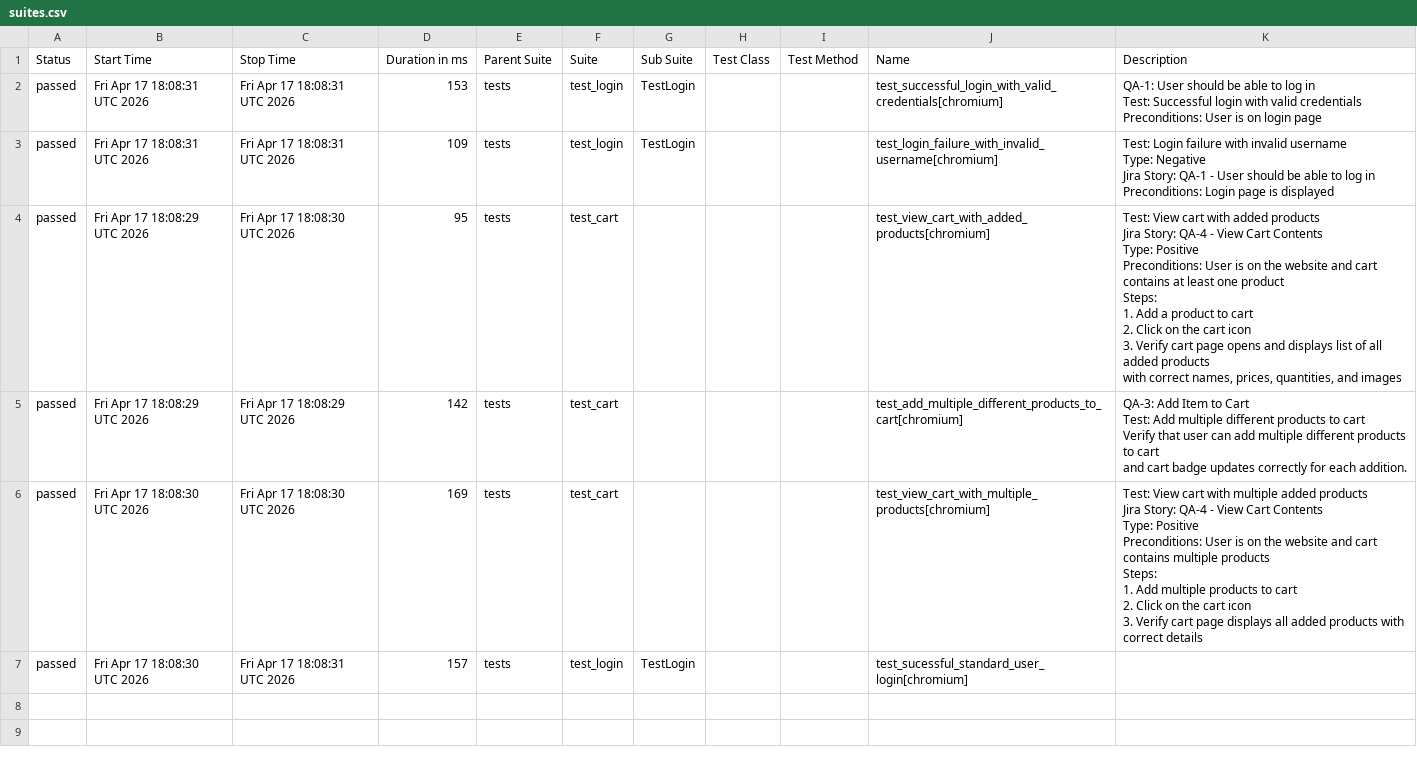
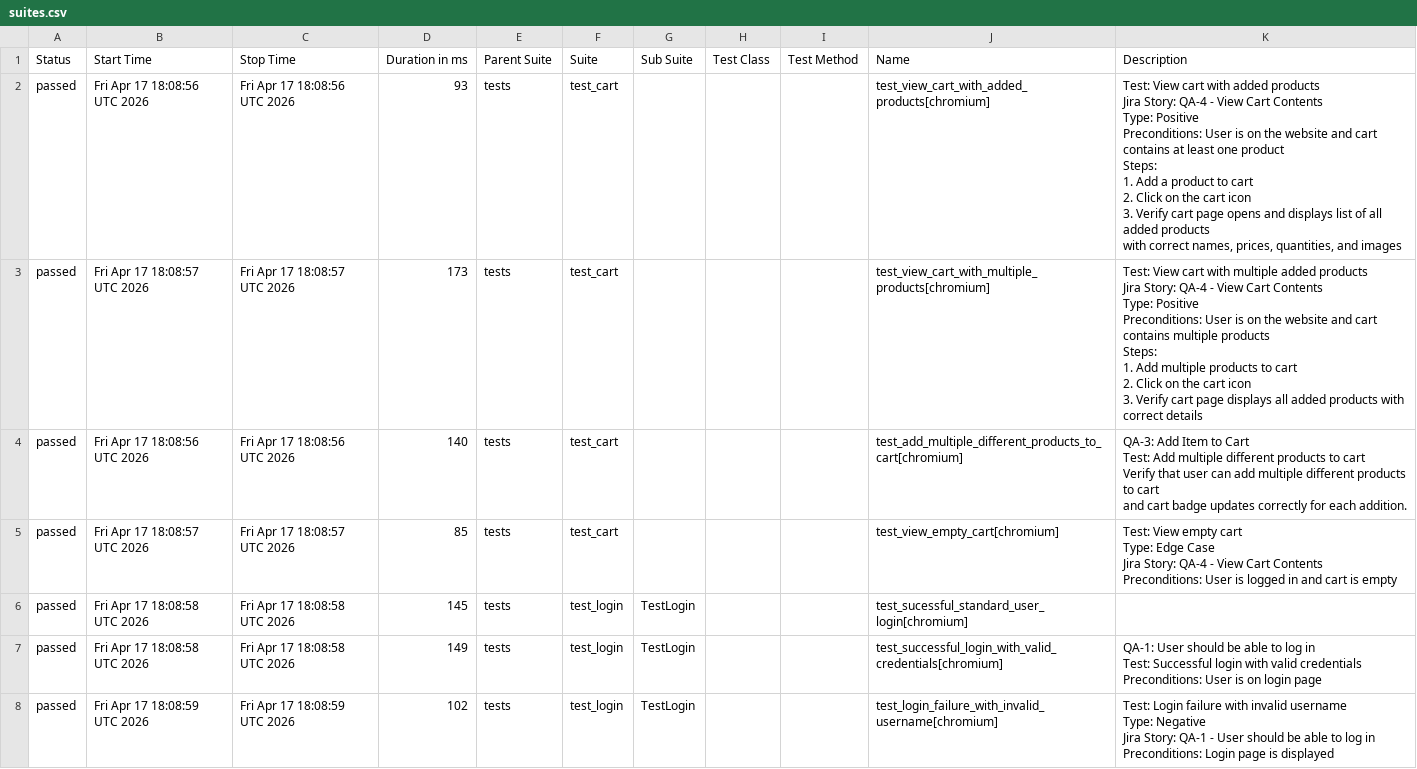
Before and after one commit to chitrapandey123/playwright-python, a CSV file: allure-history/data/suites.csv, drawn as a sheet.

```diff
--- a/allure-history/data/suites.csv
+++ b/allure-history/data/suites.csv
@@ -1,45 +1,51 @@
 "Status","Start Time","Stop Time","Duration in ms","Parent Suite","Suite","Sub Suite","Test Class","Test Method","Name","Description"
-"passed","Fri Apr 17 18:08:31 UTC 2026","Fri Apr 17 18:08:31 UTC 2026","153","tests","test_login","TestLogin","","","test_successful_login_with_valid_credentials[chromium]","
-        QA-1: User should be able to log in
-        Test: Successful login with valid credentials
-
-        Preconditions: User is on login page
-        "
-"passed","Fri Apr 17 18:08:31 UTC 2026","Fri Apr 17 18:08:31 UTC 2026","109","tests","test_login","TestLogin","","","test_login_failure_with_invalid_username[chromium]","
-        Test: Login failure with invalid username
-        Type: Negative
-        Jira Story: QA-1 - User should be able to log in
-        Preconditions: Login page is displayed
-        "
-"passed","Fri Apr 17 18:08:29 UTC 2026","Fri Apr 17 18:08:30 UTC 2026","95","tests","test_cart","","","","test_view_cart_with_added_products[chromium]","
-    Test: View cart with added products
-    Jira Story: QA-4 - View Cart Contents
-    Type: Positive
-
-    Preconditions: User is on the website and cart contains at least one product
-
-    Steps:
-    1. Add a product to cart
-    2. Click on the cart icon
-    3. Verify cart page opens and displays list of all added products
-       with correct names, prices, quantities, and images
-    "
-"passed","Fri Apr 17 18:08:29 UTC 2026","Fri Apr 17 18:08:29 UTC 2026","142","tests","test_cart","","","","test_add_multiple_different_products_to_cart[chromium]","
-    QA-3: Add Item to Cart
-    Test: Add multiple different products to cart
-    Verify that user can add multiple different products to cart
-    and cart badge updates correctly for each addition.
-    "
-"passed","Fri Apr 17 18:08:30 UTC 2026","Fri Apr 17 18:08:30 UTC 2026","169","tests","test_cart","","","","test_view_cart_with_multiple_products[chromium]","
-    Test: View cart with multiple added products
-    Jira Story: QA-4 - View Cart Contents
-    Type: Positive
-
-    Preconditions: User is on the website and cart contains multiple products
-
-    Steps:
-    1. Add multiple products to cart
-    2. Click on the cart icon
-    3. Verify cart page displays all added products with correct details
-    "
-"passed","Fri Apr 17 18:08:30 UTC 2026","Fri Apr 17 18:08:31 UTC 2026","157","tests","test_login","TestLogin","","","test_sucessful_standard_user_login[chromium]",""
+"passed","Fri Apr 17 18:08:56 UTC 2026","Fri Apr 17 18:08:56 UTC 2026","93","tests","test_cart","","","","test_view_cart_with_added_products[chromium]","
+    Test: View cart with added products
+    Jira Story: QA-4 - View Cart Contents
+    Type: Positive
+
+    Preconditions: User is on the website and cart contains at least one product
+
+    Steps:
+    1. Add a product to cart
+    2. Click on the cart icon
+    3. Verify cart page opens and displays list of all added products
+       with correct names, prices, quantities, and images
+    "
+"passed","Fri Apr 17 18:08:57 UTC 2026","Fri Apr 17 18:08:57 UTC 2026","173","tests","test_cart","","","","test_view_cart_with_multiple_products[chromium]","
+    Test: View cart with multiple added products
+    Jira Story: QA-4 - View Cart Contents
+    Type: Positive
+
+    Preconditions: User is on the website and cart contains multiple products
+
+    Steps:
+    1. Add multiple products to cart
+    2. Click on the cart icon
+    3. Verify cart page displays all added products with correct details
+    "
+"passed","Fri Apr 17 18:08:56 UTC 2026","Fri Apr 17 18:08:56 UTC 2026","140","tests","test_cart","","","","test_add_multiple_different_products_to_cart[chromium]","
+    QA-3: Add Item to Cart
+    Test: Add multiple different products to cart
+    Verify that user can add multiple different products to cart
+    and cart badge updates correctly for each addition.
+    "
+"passed","Fri Apr 17 18:08:57 UTC 2026","Fri Apr 17 18:08:57 UTC 2026","85","tests","test_cart","","","","test_view_empty_cart[chromium]","
+    Test: View empty cart
+    Type: Edge Case
+    Jira Story: QA-4 - View Cart Contents
+    Preconditions: User is logged in and cart is empty
+    "
+"passed","Fri Apr 17 18:08:58 UTC 2026","Fri Apr 17 18:08:58 UTC 2026","145","tests","test_login","TestLogin","","","test_sucessful_standard_user_login[chromium]",""
+"passed","Fri Apr 17 18:08:58 UTC 2026","Fri Apr 17 18:08:58 UTC 2026","149","tests","test_login","TestLogin","","","test_successful_login_with_valid_credentials[chromium]","
+        QA-1: User should be able to log in
+        Test: Successful login with valid credentials
+
+        Preconditions: User is on login page
+        "
+"passed","Fri Apr 17 18:08:59 UTC 2026","Fri Apr 17 18:08:59 UTC 2026","102","tests","test_login","TestLogin","","","test_login_failure_with_invalid_username[chromium]","
+        Test: Login failure with invalid username
+        Type: Negative
+        Jira Story: QA-1 - User should be able to log in
+        Preconditions: Login page is displayed
+        "
```
Also changed, not shown: 30 other files.
